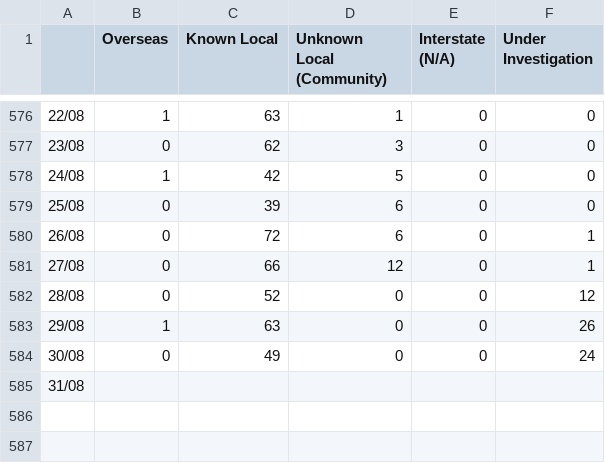
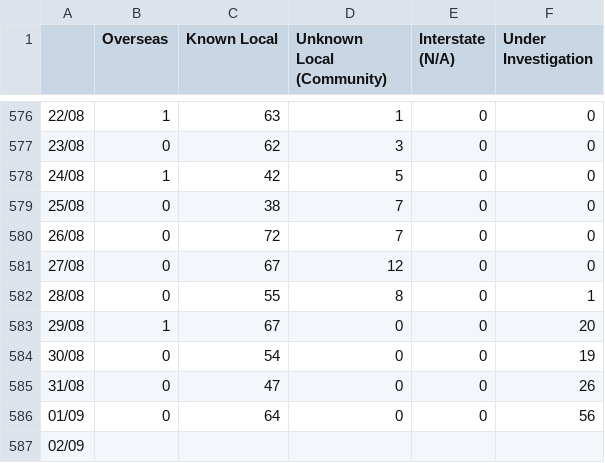
Before and after one commit to Nakulbajaj101/forecasting-part-two, a CSV file: victoria_transmission_source_data.csv, drawn as a sheet; only a part is shown, gaps mark what is left out.

Commit message:
updated the model and data

```diff
--- a/victoria_transmission_source_data.csv
+++ b/victoria_transmission_source_data.csv
@@ -578,8 +578,10 @@
 "24/08","1","42","5","0","0"
-"25/08","0","39","6","0","0"
-"26/08","0","72","6","0","1"
-"27/08","0","66","12","0","1"
-"28/08","0","52","0","0","12"
-"29/08","1","63","0","0","26"
-"30/08","0","49","0","0","24"
-"31/08","","","","",""
+"25/08","0","38","7","0","0"
+"26/08","0","72","7","0","0"
+"27/08","0","67","12","0","0"
+"28/08","0","55","8","0","1"
+"29/08","1","67","0","0","20"
+"30/08","0","54","0","0","19"
+"31/08","0","47","0","0","26"
+"01/09","0","64","0","0","56"
+"02/09","","","","",""
```
Also changed, not shown: 1 other file.
